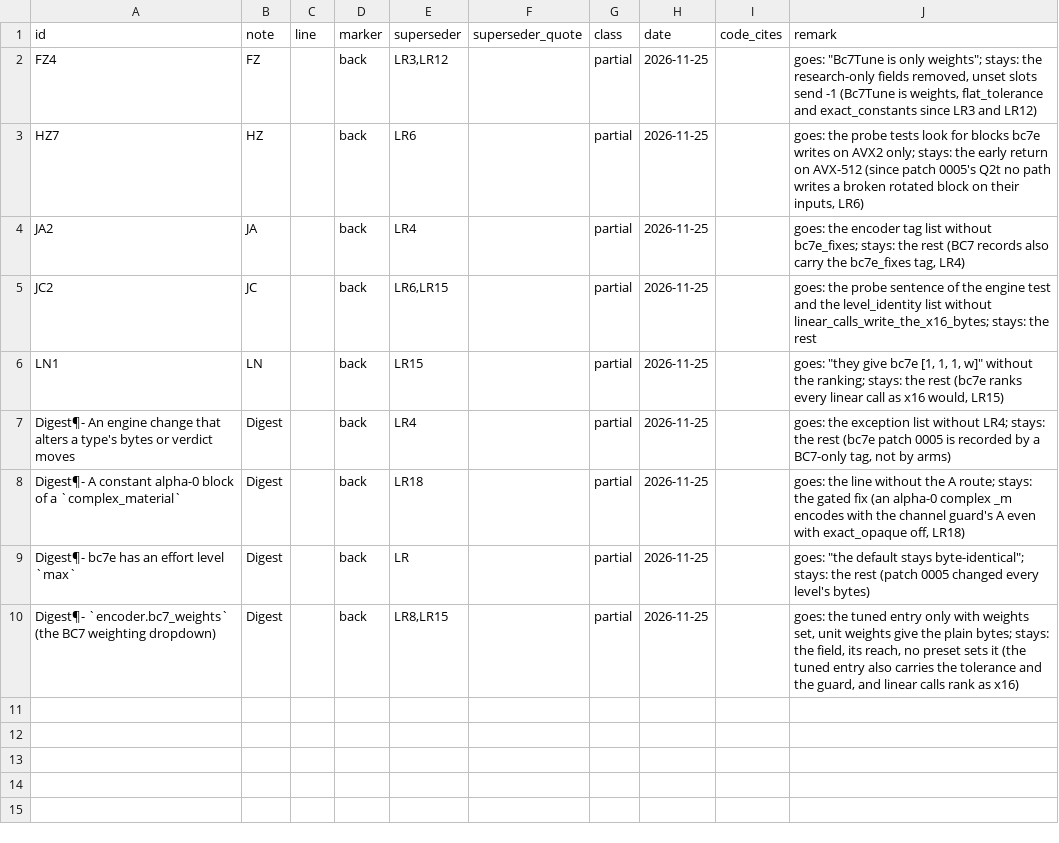
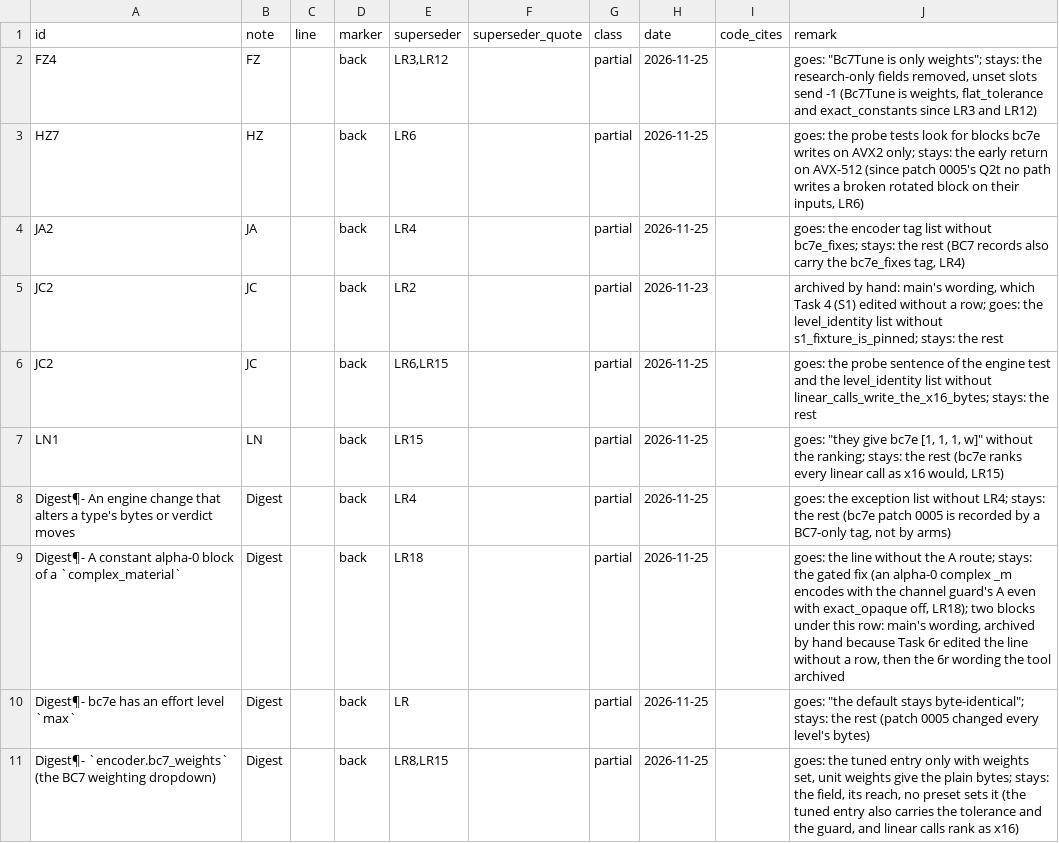
Before and after one commit to Alistra-za/Tessalith, a TSV file: tools/decisions-archive/2026-11-25-LR.tsv, drawn as a sheet.

```diff
--- a/tools/decisions-archive/2026-11-25-LR.tsv
+++ b/tools/decisions-archive/2026-11-25-LR.tsv
@@ -4,2 +4,3 @@ HZ7	HZ		back	LR6		partial	2026-11-25		goes: the probe tests look for blocks bc7e
 JA2	JA		back	LR4		partial	2026-11-25		goes: the encoder tag list without bc7e_fixes; stays: the rest (BC7 records also carry the bc7e_fixes tag, LR4)
+JC2	JC		back	LR2		partial	2026-11-23		archived by hand: main's wording, which Task 4 (S1) edited without a row; goes: the level_identity list without s1_fixture_is_pinned; stays: the rest
 JC2	JC		back	LR6,LR15		partial	2026-11-25		goes: the probe sentence of the engine test and the level_identity list without linear_calls_write_the_x16_bytes; stays: the rest
@@ -7,3 +8,3 @@ LN1	LN		back	LR15		partial	2026-11-25		goes: "they give bc7e [1, 1, 1, w]" witho
 Digest¶- An engine change that alters a type's bytes or verdict moves	Digest		back	LR4		partial	2026-11-25		goes: the exception list without LR4; stays: the rest (bc7e patch 0005 is recorded by a BC7-only tag, not by arms)
-Digest¶- A constant alpha-0 block of a `complex_material`	Digest		back	LR18		partial	2026-11-25		goes: the line without the A route; stays: the gated fix (an alpha-0 complex _m encodes with the channel guard's A even with exact_opaque off, LR18)
+Digest¶- A constant alpha-0 block of a `complex_material`	Digest		back	LR18		partial	2026-11-25		goes: the line without the A route; stays: the gated fix (an alpha-0 complex _m encodes with the channel guard's A even with exact_opaque off, LR18); two blocks under this row: main's wording, archived by hand because Task 6r edited the line without a row, then the 6r wording the tool archived
 Digest¶- bc7e has an effort level `max`	Digest		back	LR		partial	2026-11-25		goes: "the default stays byte-identical"; stays: the rest (patch 0005 changed every level's bytes)
```
Also changed, not shown: 7 other files.
